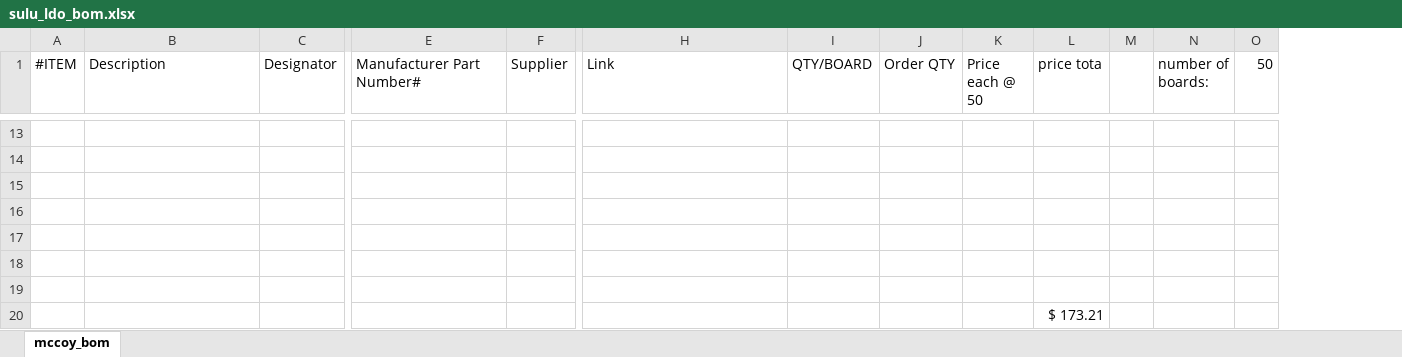
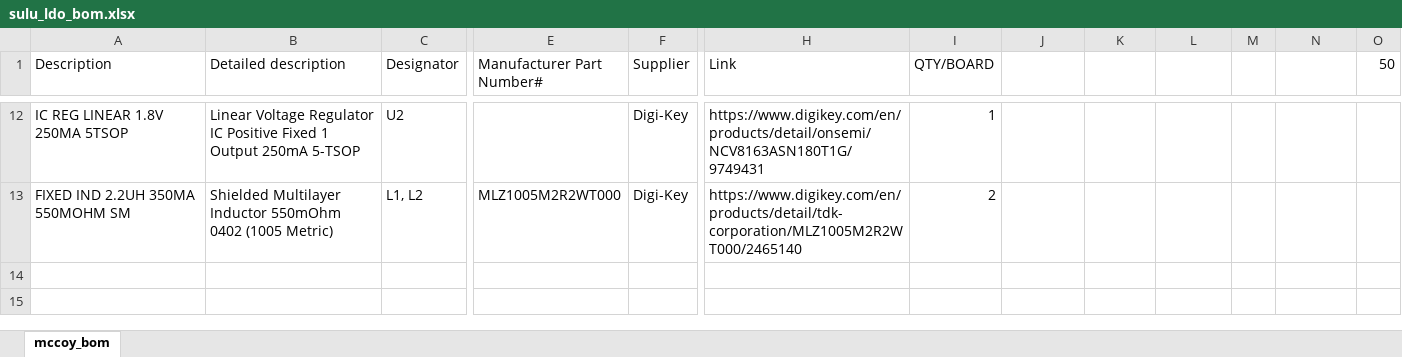
Before and after one commit to PisterLab/scum-dev-board, an Excel workbook: sulu-ldo/sulu_ldo_bom.xlsx, sheet mccoy_bom, drawn as a sheet; only a part is shown, gaps mark what is left out; values as stored, in another font and other column widths than the file's, no borders; removed rows and columns are numbered as before the commit, all else as after; rows hold the shown columns only; the diff covers the shown part only; the diff names each change by its address in the sheet, - before the commit and + after, or states it on an @@ line.

```diff
--- a/sulu-ldo/sulu_ldo_bom.xlsx (sheet mccoy_bom)
+++ b/sulu-ldo/sulu_ldo_bom.xlsx (sheet mccoy_bom)
-column A (#ITEM), empty
+column B (Detailed description), rows 12-13: Linear Voltage Regulator IC Positive Fixed 1 Output 250mA 5-TSOP | Shielded Multilayer Inductor 550mOhm 0402 (1005 Metric)
-J1: Order QTY
+J1: (empty)
-K1: Price each @ 50
+K1: (empty)
-L1: price tota
+L1: (empty)
-N1: number of boards:
+N1: (empty)
-row 12: (empty)
+row 12: IC REG LINEAR 1.8V 250MA 5TSOP | Linear Voltage Regulator IC Positive Fixed 1 Output 250mA 5-TSOP | U2 |  | Digi-Key | https://www.digikey.com/en/products/detail/onsemi/NCV8163ASN180T1G/9749431 | 1
-row 13: (empty)
+row 13: FIXED IND 2.2UH 350MA 550MOHM SM | Shielded Multilayer Inductor 550mOhm 0402 (1005 Metric) | L1, L2 | MLZ1005M2R2WT000 | Digi-Key | https://www.digikey.com/en/products/detail/tdk-corporation/MLZ1005M2R2WT000/2465140 | 2
-row 15: (empty)
-row 16: (empty)
-row 17: (empty)
-row 18: (empty)
-row 19: (empty)
-row 20:  |  |  |  |  |  |  |  |  | $ 173.21
```
Also changed, not shown: 4 added rows, 5 removed rows and 21 edited cells elsewhere in this sheet, sulu-reg/sulu_reg_bom.xlsx.
